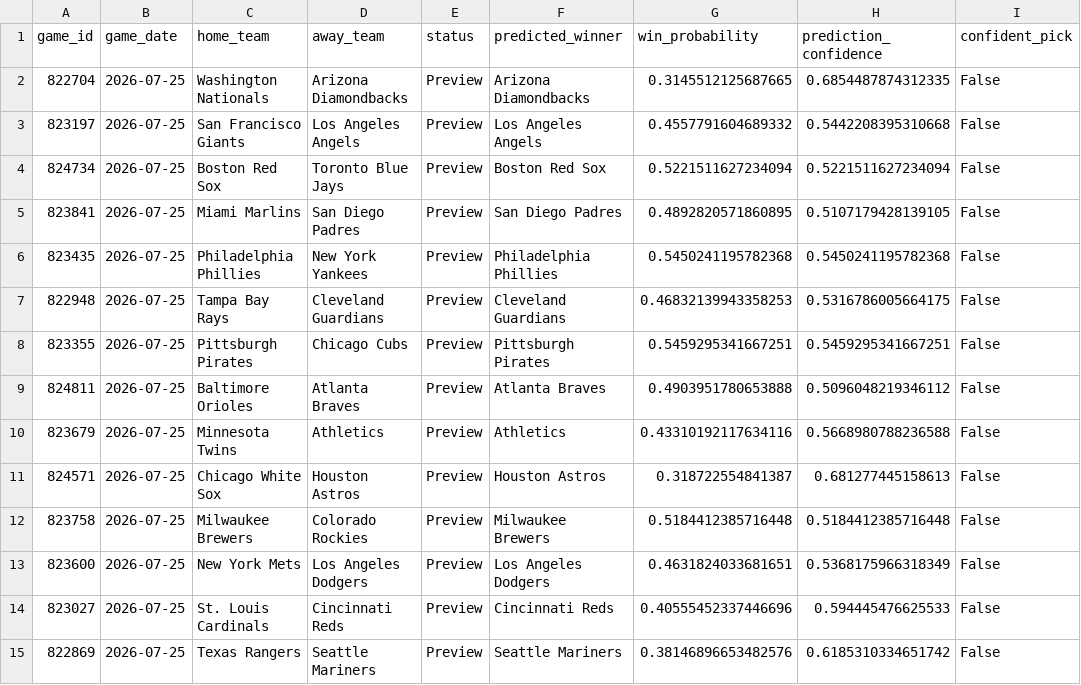
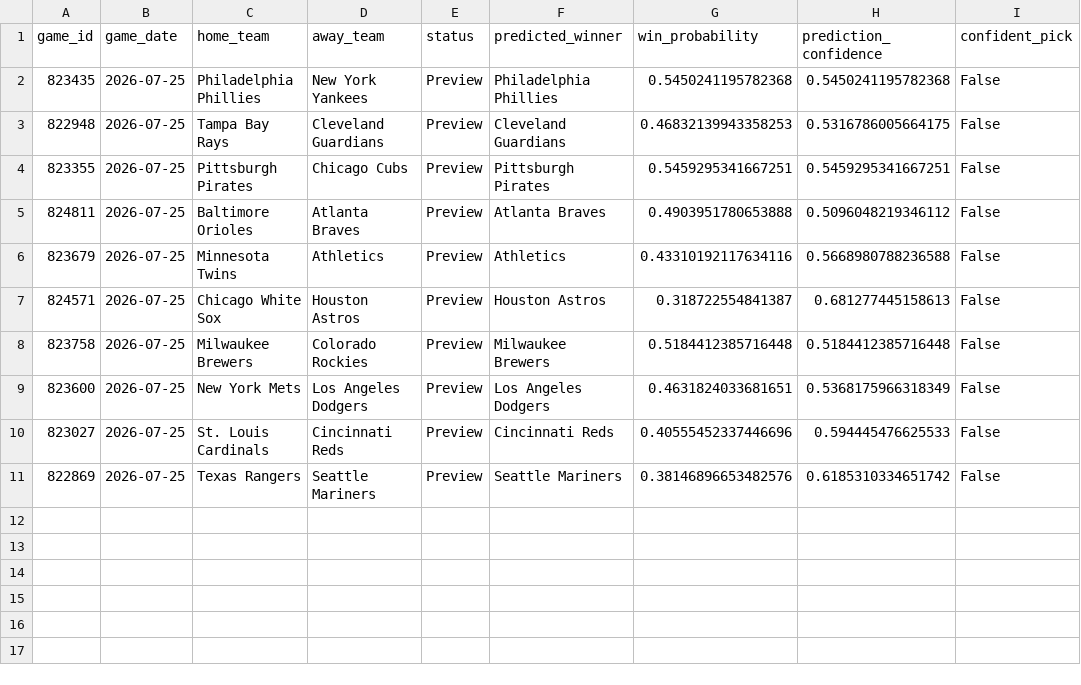
Before and after one commit to ByteLogic214/MLB-2026-Predictions, a CSV file: data/processed/predictions_final.csv, drawn as a sheet; the diff names each change by its address in the sheet, - before the commit and + after, or states it on an @@ line.

Commit message:
Predictions update [skip ci]

```diff
--- a/data/processed/predictions_final.csv
+++ b/data/processed/predictions_final.csv
-row 2: 822704 | 2026-07-25 | Washington Nationals | Arizona Diamondbacks | Preview | Arizona Diamondbacks | 0.3145512125687665 | 0.6854487874312335 | False
-row 3: 823197 | 2026-07-25 | San Francisco Giants | Los Angeles Angels | Preview | Los Angeles Angels | 0.4557791604689332 | 0.5442208395310668 | False
-row 4: 824734 | 2026-07-25 | Boston Red Sox | Toronto Blue Jays | Preview | Boston Red Sox | 0.5221511627234094 | 0.5221511627234094 | False
-row 5: 823841 | 2026-07-25 | Miami Marlins | San Diego Padres | Preview | San Diego Padres | 0.4892820571860895 | 0.5107179428139105 | False
```
